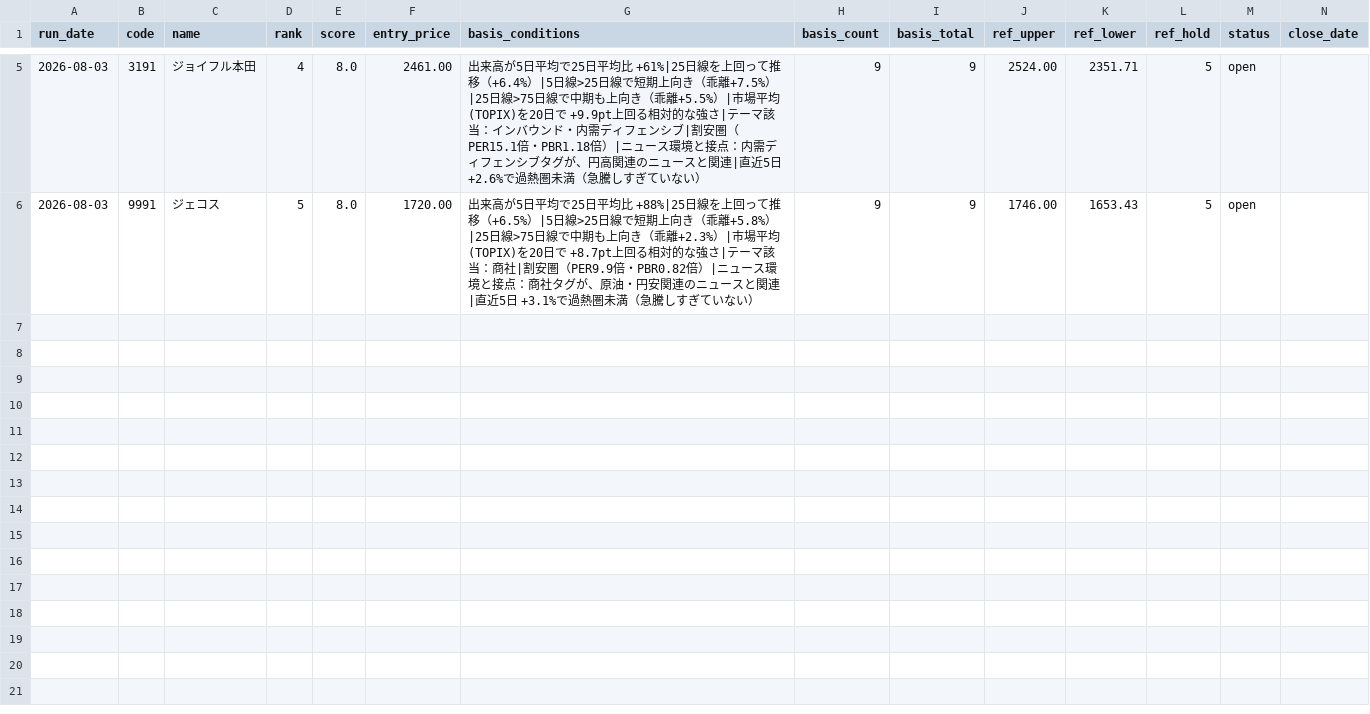
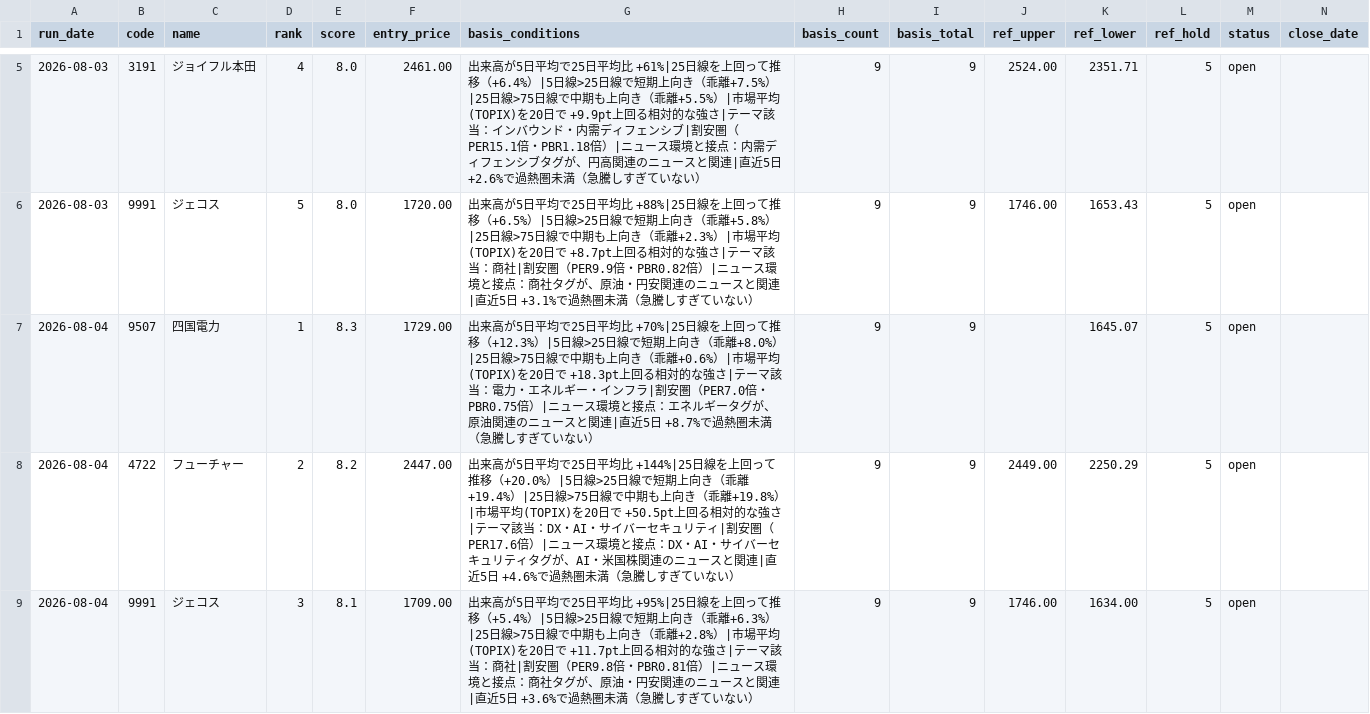
Before and after one commit to naotakars5-create/stock_report_bot, a CSV file: data/shadow_defensive_recommendations.csv, drawn as a sheet; only a part is shown, gaps mark what is left out; rows hold the shown columns only; the diff covers the shown part only; the diff names each change by its address in the sheet, - before the commit and + after, or states it on an @@ line.

```diff
--- a/data/shadow_defensive_recommendations.csv
+++ b/data/shadow_defensive_recommendations.csv
+row 7: 2026-08-04 | 9507 | 四国電力 | 1 | 8.3 | 1729.00 | 出来高が5日平均で25日平均比 +70%|25日線を上回って推移（+12.3%）|5日線>25日線で短期上向き（乖離+8.0%）|25日線>75日線で中期も上向き（乖離+0.6%）|市場平均(TOPIX)を20日で +18.3pt上回る相対的な強さ|テーマ該当：電力・エネルギー・インフラ|割安圏（PER7.0倍・PBR0.75倍）|ニュース環境と接点：エネルギータグが、原油関連のニュースと関連|直近5日 +8.7%で過熱圏未満（急騰しすぎていない） | 9 | 9 |  | 1645.07 | 5 | open
+row 8: 2026-08-04 | 4722 | フューチャー | 2 | 8.2 | 2447.00 | 出来高が5日平均で25日平均比 +144%|25日線を上回って推移（+20.0%）|5日線>25日線で短期上向き（乖離+19.4%）|25日線>75日線で中期も上向き（乖離+19.8%）|市場平均(TOPIX)を20日で +50.5pt上回る相対的な強さ|テーマ該当：DX・AI・サイバーセキュリティ|割安圏（PER17.6倍）|ニュース環境と接点：DX・AI・サイバーセキュリティタグが、AI・米国株関連のニュースと関連|直近5日 +4.6%で過熱圏未満（急騰しすぎていない） | 9 | 9 | 2449.00 | 2250.29 | 5 | open
+row 9: 2026-08-04 | 9991 | ジェコス | 3 | 8.1 | 1709.00 | 出来高が5日平均で25日平均比 +95%|25日線を上回って推移（+5.4%）|5日線>25日線で短期上向き（乖離+6.3%）|25日線>75日線で中期も上向き（乖離+2.8%）|市場平均(TOPIX)を20日で +11.7pt上回る相対的な強さ|テーマ該当：商社|割安圏（PER9.8倍・PBR0.81倍）|ニュース環境と接点：商社タグが、原油・円安関連のニュースと関連|直近5日 +3.6%で過熱圏未満（急騰しすぎていない） | 9 | 9 | 1746.00 | 1634.00 | 5 | open
```
Also changed, not shown: 2 added rows elsewhere in this file, data/daily_stats.csv, data/per_cache.csv, 10 other files.
